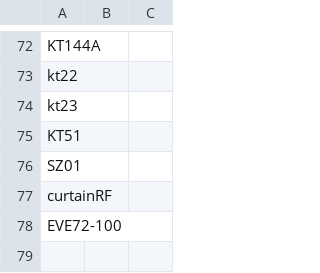
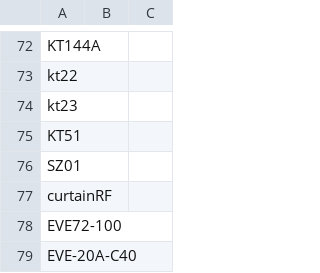
Before and after one commit to website888sy/HJY, a CSV file: data/categories.csv, drawn as a sheet; only a part is shown, gaps mark what is left out.

Commit message:
تحديث: categories.csv

```diff
--- a/data/categories.csv
+++ b/data/categories.csv
@@ -78 +78,2 @@ curtainRF,,
 EVE72-100,,
+EVE-20A-C40,,
```
